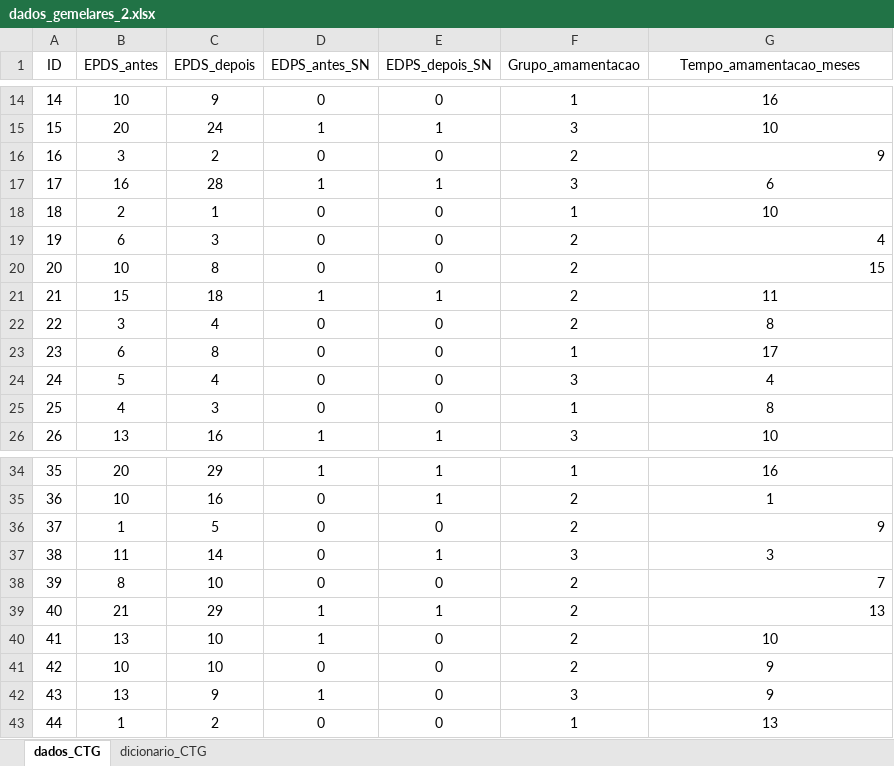
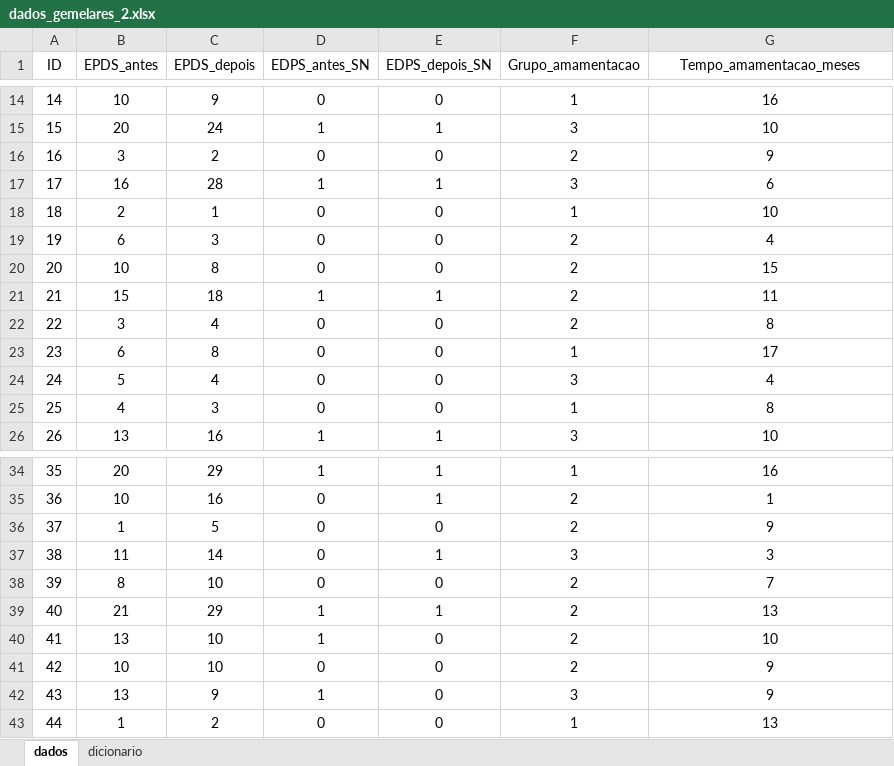
Before and after one commit to daslab-ufes/site_daslab_ANTIGO, an Excel workbook: assets/files/dados_gemelares_2.xlsx, sheet dados, drawn as a sheet; only a part is shown, gaps mark what is left out; values as stored, in another font and other column widths than the file's, no borders; charts and pictures not drawn; the diff names each change by its address in the sheet, - before the commit and + after, or states it on an @@ line.

Commit message:
atualizacao dados

```diff
--- a/assets/files/dados_gemelares_2.xlsx (sheet dados)
+++ b/assets/files/dados_gemelares_2.xlsx (sheet dados)
-sheet tab: dados_CTG
+sheet tab: dados
-sheet tab: dicionario_CTG
+sheet tab: dicionario
-G16 alignment: right
+G16 alignment: center
-G19:G20 alignment: right
+G19:G20 alignment: center
-G36 alignment: right
+G36 alignment: center
-G38:G39 alignment: right
+G38:G39 alignment: center
```
Also changed, not shown: sheet dicionario, assets/files/dados_gemelares.xlsx.
